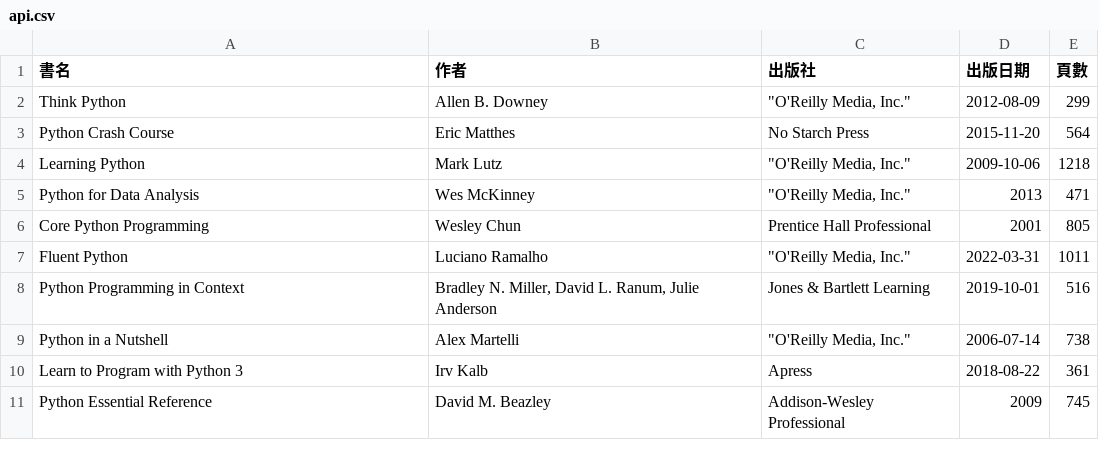
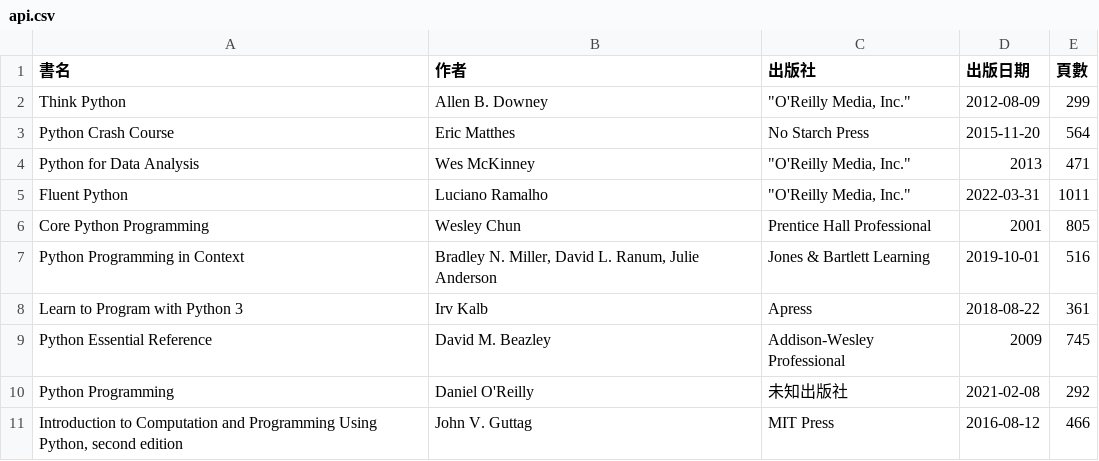
Before and after one commit to shadow-fun/midterm-crawler, a CSV file: api.csv, drawn as a sheet.

```diff
--- a/api.csv
+++ b/api.csv
@@ -3,9 +3,9 @@ Think Python,Allen B. Downey,"""O'Reilly Media, Inc.""",2012-08-09,299
 Python Crash Course,Eric Matthes,No Starch Press,2015-11-20,564
-Learning Python,Mark Lutz,"""O'Reilly Media, Inc.""",2009-10-06,1218
 Python for Data Analysis,Wes McKinney,"""O'Reilly Media, Inc.""",2013,471
+Fluent Python,Luciano Ramalho,"""O'Reilly Media, Inc.""",2022-03-31,1011
 Core Python Programming,Wesley Chun,Prentice Hall Professional,2001,805
-Fluent Python,Luciano Ramalho,"""O'Reilly Media, Inc.""",2022-03-31,1011
 Python Programming in Context,"Bradley N. Miller, David L. Ranum, Julie Anderson",Jones & Bartlett Learning,2019-10-01,516
-Python in a Nutshell,Alex Martelli,"""O'Reilly Media, Inc.""",2006-07-14,738
 Learn to Program with Python 3,Irv Kalb,Apress,2018-08-22,361
 Python Essential Reference,David M. Beazley,Addison-Wesley Professional,2009,745
+Python Programming,Daniel O'Reilly,未知出版社,2021-02-08,292
+"Introduction to Computation and Programming Using Python, second edition",John V. Guttag,MIT Press,2016-08-12,466
```
